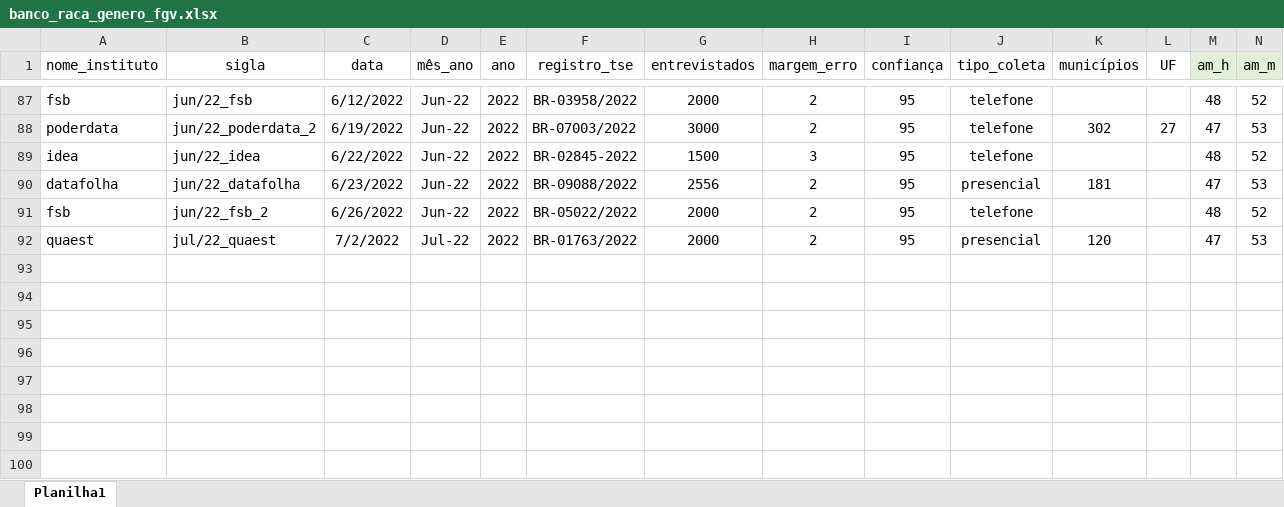
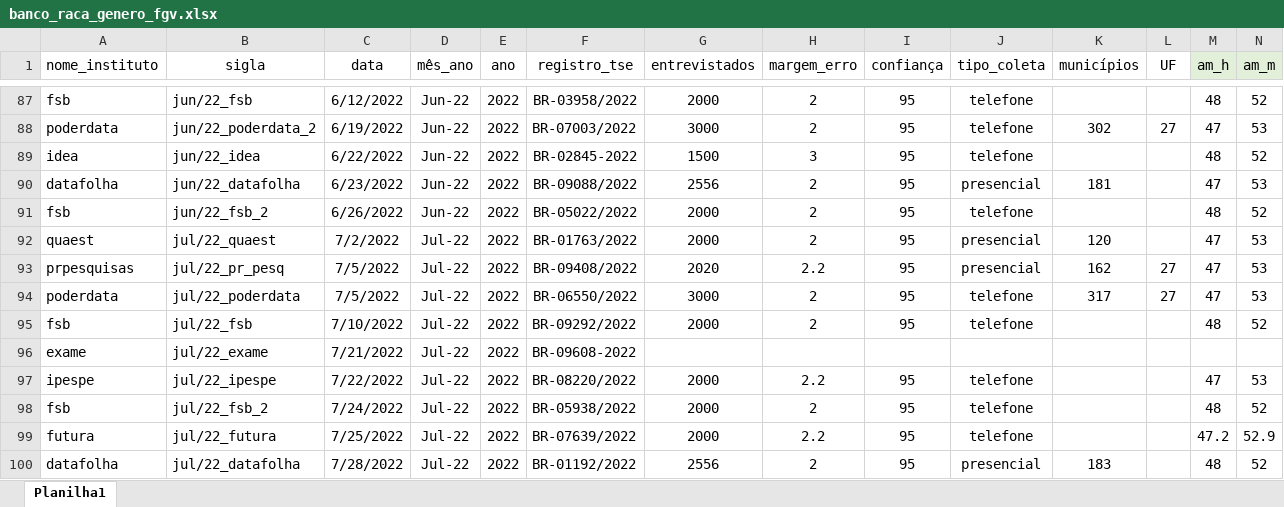
Before and after one commit to andregerardi/app-agregador-genero, an Excel workbook: banco_raca_genero_fgv.xlsx, sheet Planilha1, drawn as a sheet; only a part is shown, gaps mark what is left out; values as stored, in another font and other column widths than the file's, no borders; rows hold the shown columns only; the diff names each change by its address in the sheet, - before the commit and + after, or states it on an @@ line.

Commit message:
Add files via upload

```diff
--- a/banco_raca_genero_fgv.xlsx (sheet Planilha1)
+++ b/banco_raca_genero_fgv.xlsx (sheet Planilha1)
+row 93: prpesquisas | jul/22_pr_pesq | 7/5/2022 | Jul-22 | 2022 | BR-09408/2022 | 2020 | 2.2 | 95 | presencial | 162 | 27 | 47 | 53
+row 94: poderdata | jul/22_poderdata | 7/5/2022 | Jul-22 | 2022 | BR-06550/2022 | 3000 | 2 | 95 | telefone | 317 | 27 | 47 | 53
+row 95: fsb | jul/22_fsb | 7/10/2022 | Jul-22 | 2022 | BR-09292/2022 | 2000 | 2 | 95 | telefone |  |  | 48 | 52
+row 96: exame | jul/22_exame | 7/21/2022 | Jul-22 | 2022 | BR-09608-2022
+row 97: ipespe | jul/22_ipespe | 7/22/2022 | Jul-22 | 2022 | BR-08220/2022 | 2000 | 2.2 | 95 | telefone |  |  | 47 | 53
+row 98: fsb | jul/22_fsb_2 | 7/24/2022 | Jul-22 | 2022 | BR-05938/2022 | 2000 | 2 | 95 | telefone |  |  | 48 | 52
+row 99: futura | jul/22_futura | 7/25/2022 | Jul-22 | 2022 | BR-07639/2022 | 2000 | 2.2 | 95 | telefone |  |  | 47.2 | 52.9
+row 100: datafolha | jul/22_datafolha | 7/28/2022 | Jul-22 | 2022 | BR-01192/2022 | 2556 | 2 | 95 | presencial | 183 |  | 48 | 52
```
